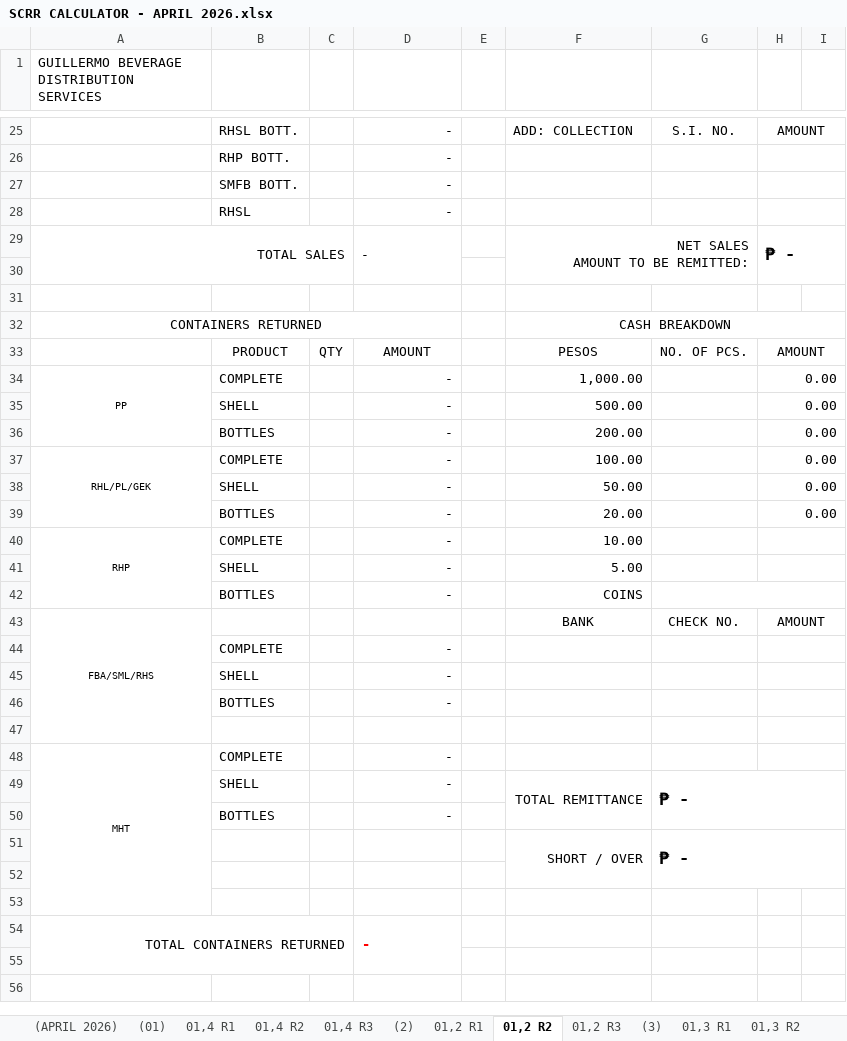
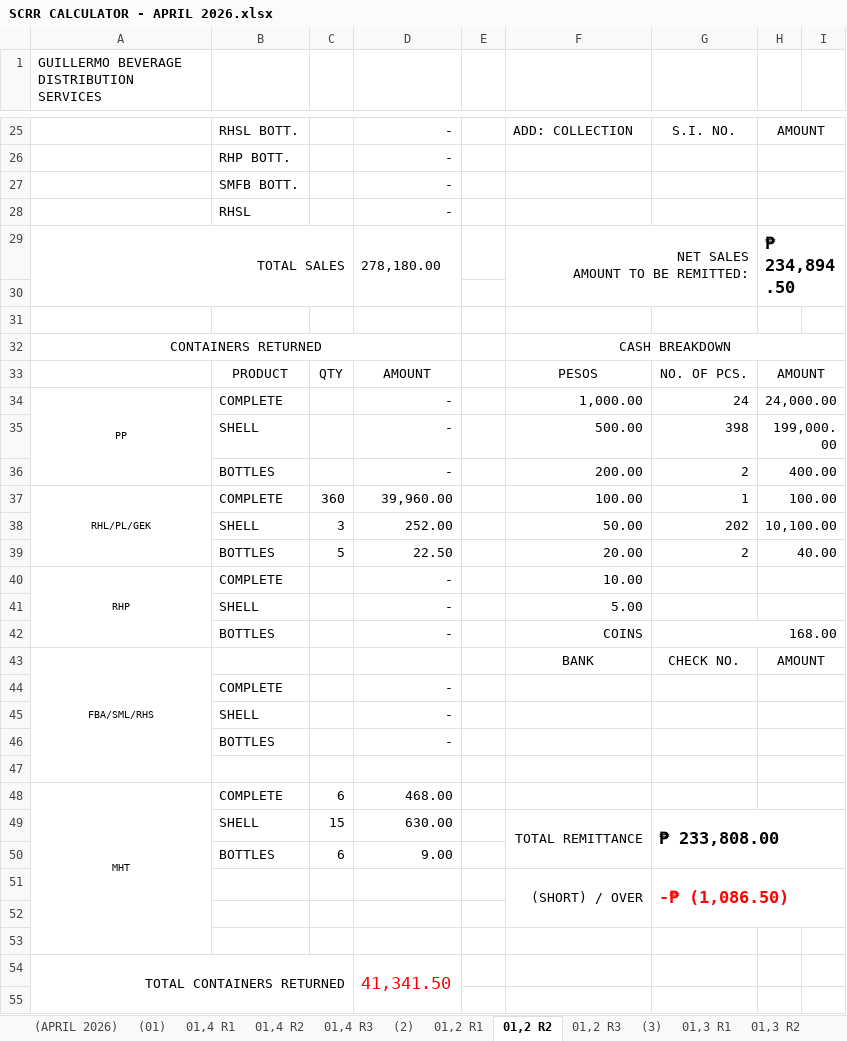
Before and after one commit to fliqlo/GBDS, an Excel workbook: GBDS APRIL FILES 2026/SCRR CALCULATOR - APRIL 2026.xlsx, sheet 01,2 R2, drawn as a sheet; only a part is shown, gaps mark what is left out; the shorter side is filled out with more unchanged rows; values as stored, in another font and other column widths than the file's, no borders; charts and pictures not drawn; the diff covers the shown part only; the diff names each change by its address in the sheet, - before the commit and + after, or states it on an @@ line.

```diff
--- a/GBDS APRIL FILES 2026/SCRR CALCULATOR - APRIL 2026.xlsx (sheet 01,2 R2)
+++ b/GBDS APRIL FILES 2026/SCRR CALCULATOR - APRIL 2026.xlsx (sheet 01,2 R2)
-D29: -
+D29: 278,180.00
-H29: ₱ -
+H29: ₱ 234,894.50
-G34: (empty)
+G34: 24
-H34: 0.00
+H34: 24,000.00
-G35: (empty)
+G35: 398
-H35: 0.00
+H35: 199,000.00
-G36: (empty)
+G36: 2
-H36: 0.00
+H36: 400.00
-C37: (empty)
+C37: 360
-D37: -
+D37: 39,960.00
-G37: (empty)
+G37: 1
-H37: 0.00
+H37: 100.00
-C38: (empty)
+C38: 3
-D38: -
+D38: 252.00
-G38: (empty)
+G38: 202
-H38: 0.00
+H38: 10,100.00
-C39: (empty)
+C39: 5
-D39: -
+D39: 22.50
-G39: (empty)
+G39: 2
-H39: 0.00
+H39: 40.00
-G42: (empty)
+G42: 168.00
-C48: (empty)
+C48: 6
-D48: -
+D48: 468.00
-C49: (empty)
+C49: 15
-D49: -
+D49: 630.00
-G49: ₱ -
+G49: ₱ 233,808.00
-C50: (empty)
+C50: 6
-D50: -
+D50: 9.00
-F51: SHORT / OVER
+F51: (SHORT) / OVER
-G51: ₱ -
+G51: -₱ (1,086.50)
-G51 text colour: black
+G51 text colour: #FF0000
-D54: -
+D54: 41,341.50
```
Also changed, not shown: 16 edited cells elsewhere in this sheet, sheet 01,2 R3, sheet 01,2 R1, GBDS APRIL FILES 2026/CSR MONTH OF APRIL 2026.xlsx, GBDS APRIL FILES 2026/SHORT OVER ALL ROUTES - APRIL 2026.xlsx.
